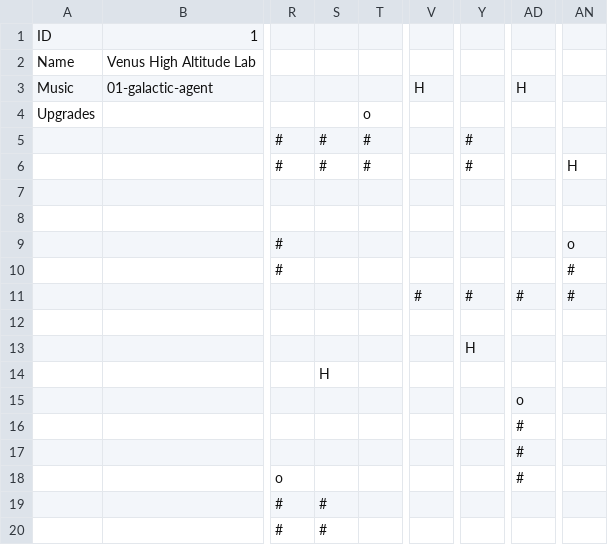
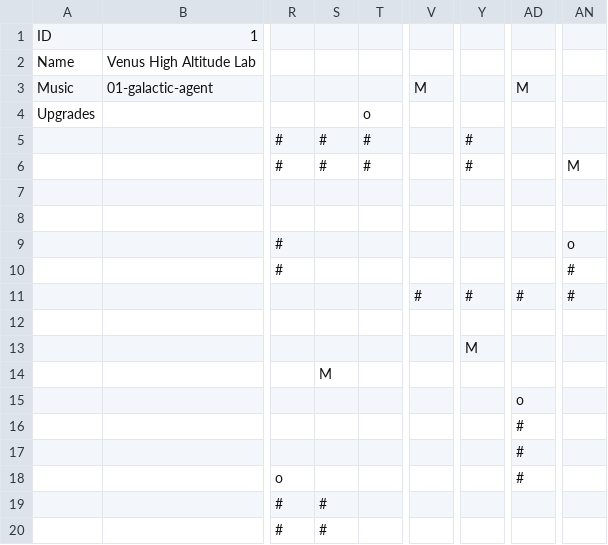
Before and after one commit to Seakibble/galactic-agent, a CSV file: game/levels/level-1.csv, drawn as a sheet; only a part is shown, gaps mark what is left out; the diff names each change by its address in the sheet, - before the commit and + after, or states it on an @@ line.

```diff
--- a/game/levels/level-1.csv
+++ b/game/levels/level-1.csv
-V3: H
+V3: M
-AD3: H
+AD3: M
-AN6: H
+AN6: M
-Y13: H
+Y13: M
-S14: H
+S14: M
```
Also changed, not shown: 8 other files.
